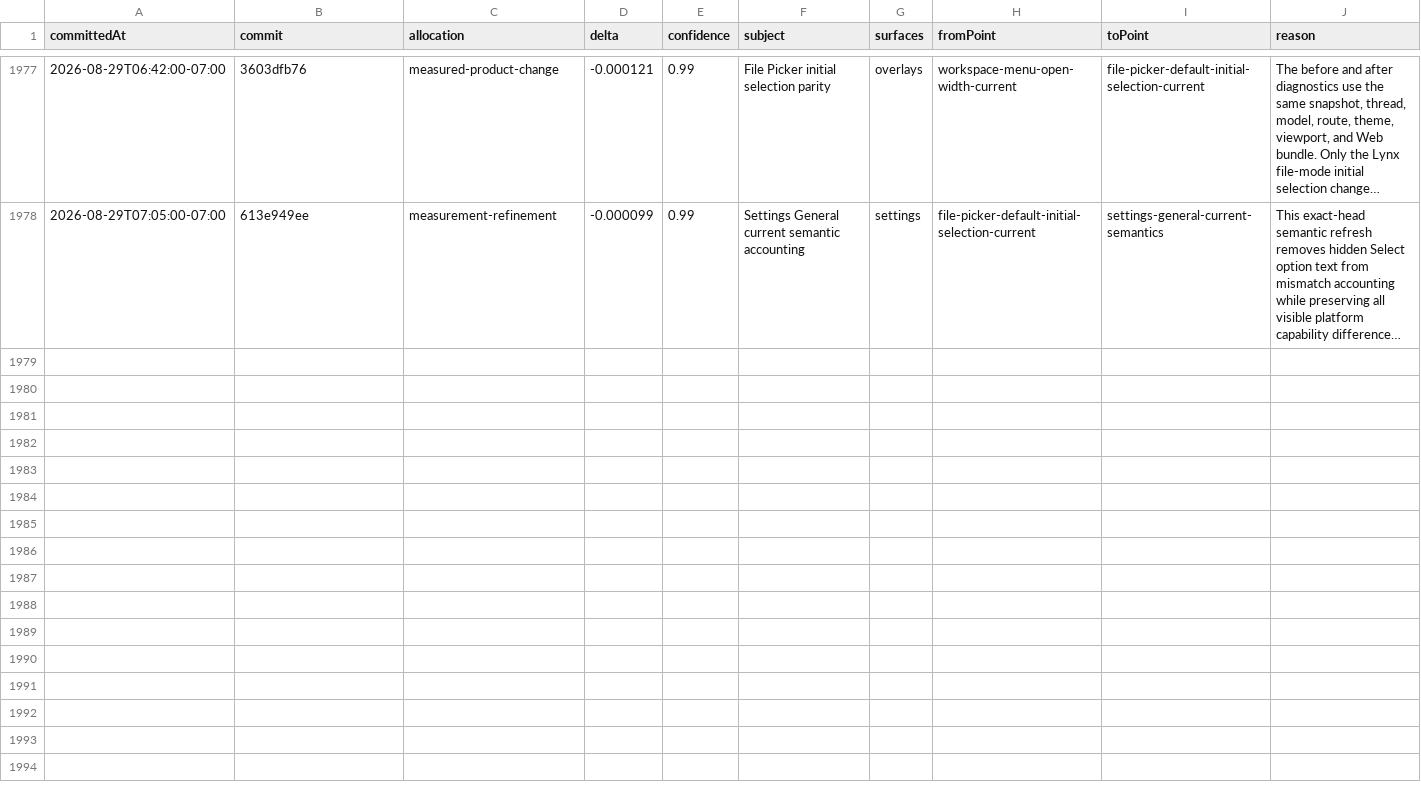
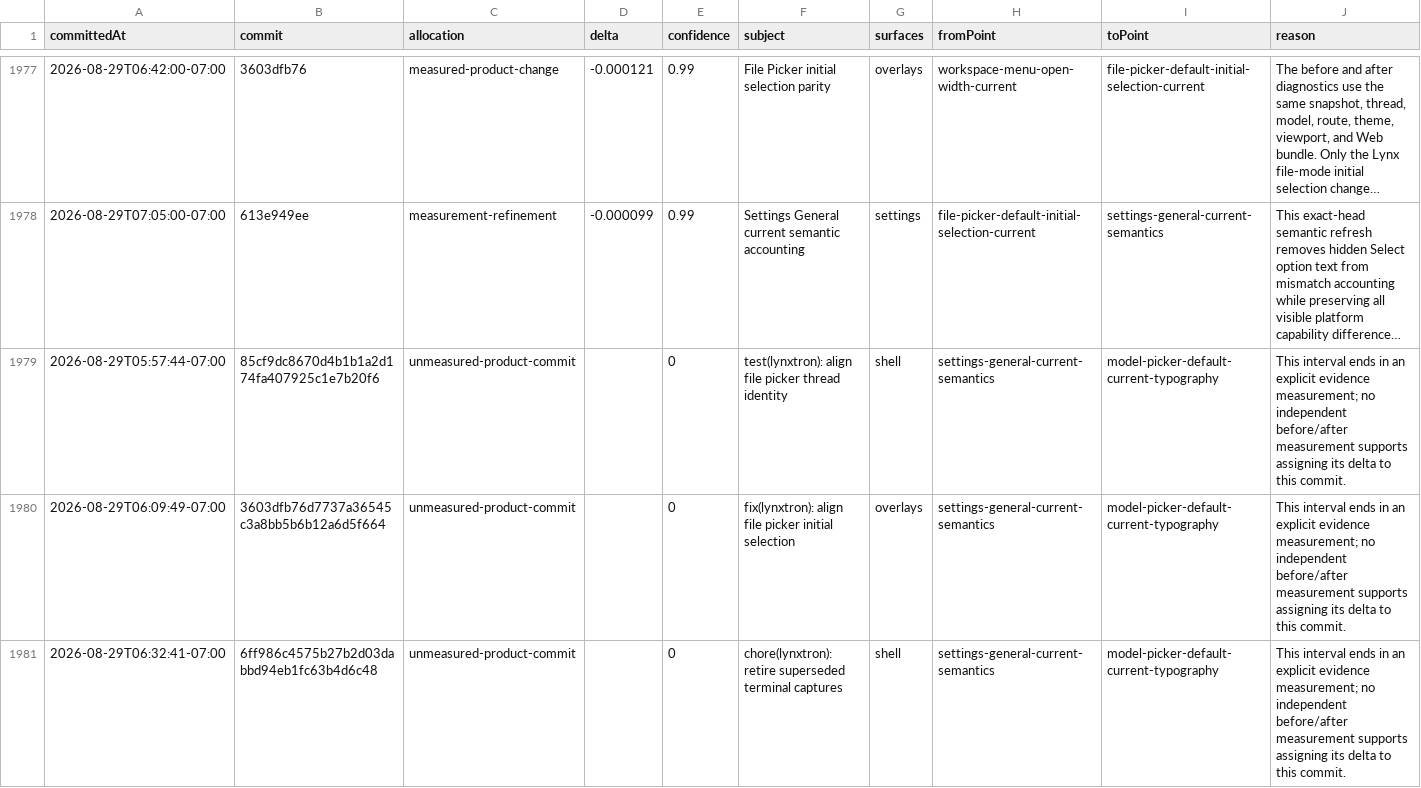
Before and after one commit to Huxpro/t3code-lynxtron, a CSV file: apps/lynxtron/reports/fidelity-loss/commit-attribution.csv, drawn as a sheet; only a part is shown, gaps mark what is left out; long unchanged cells end in …; the diff covers the shown part only; the diff names each change by its address in the sheet, - before the commit and + after, or states it on an @@ line.

Commit message:
test(lynxtron): record model picker typography
Co-authored-by: TRAE CLI <noreply@bytedance.com>

```diff
--- a/apps/lynxtron/reports/fidelity-loss/commit-attribution.csv
+++ b/apps/lynxtron/reports/fidelity-loss/commit-attribution.csv
+row 1979: 2026-08-29T05:57:44-07:00 | 85cf9dc8670d4b1b1a2d174fa407925c1e7b20f6 | unmeasured-product-commit |  | 0 | test(lynxtron): align file picker thread identity | shell | settings-general-current-semantics | model-picker-default-current-typography | This interval ends in an explicit evidence measurement; no independent before/after measurement supports assigning its delta to this commit.
+row 1980: 2026-08-29T06:09:49-07:00 | 3603dfb76d7737a36545c3a8bb5b6b12a6d5f664 | unmeasured-product-commit |  | 0 | fix(lynxtron): align file picker initial selection | overlays | settings-general-current-semantics | model-picker-default-current-typography | This interval ends in an explicit evidence measurement; no independent before/after measurement supports assigning its delta to this commit.
+row 1981: 2026-08-29T06:32:41-07:00 | 6ff986c4575b27b2d03dabbd94eb1fc63b4d6c48 | unmeasured-product-commit |  | 0 | chore(lynxtron): retire superseded terminal captures | shell | settings-general-current-semantics | model-picker-default-current-typography | This interval ends in an explicit evidence measurement; no independent before/after measurement supports assigning its delta to this commit.
```
Also changed, not shown: 6 added rows elsewhere in this file, apps/lynxtron/reports/fidelity-loss/history.csv, 9 other files.
